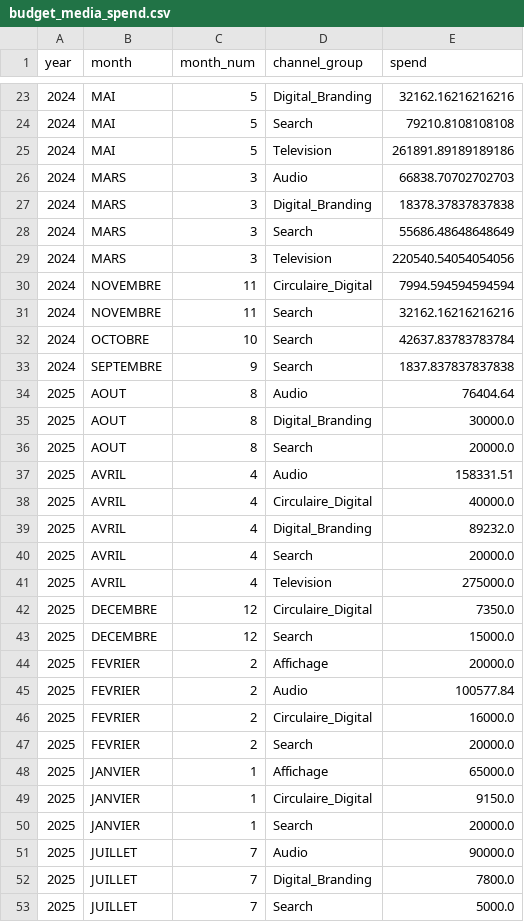
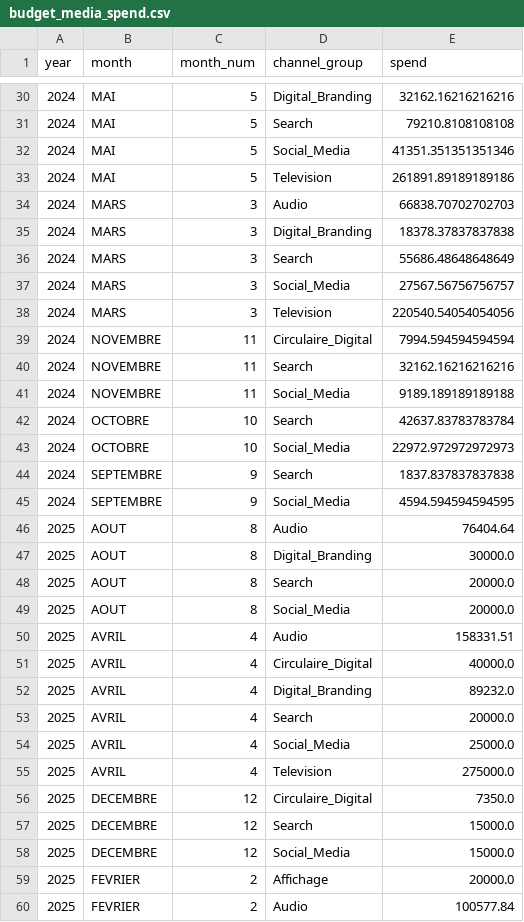
Before and after one commit to 1767902694-svg/busa693-clubpiscine, a CSV file: data/processed/budget_media_spend.csv, drawn as a sheet; only a part is shown, gaps mark what is left out; the shorter side is filled out with more unchanged rows; the diff covers the shown part only.

Commit message:
Data Cleaning corrected

```diff
--- a/data/processed/budget_media_spend.csv
+++ b/data/processed/budget_media_spend.csv
@@ -24,2 +31,3 @@ year,month,month_num,channel_group,spend
 2024,MAI,5,Search,79210.8108108108
+2024,MAI,5,Social_Media,41351.351351351346
 2024,MAI,5,Television,261891.89189189186
@@ -28,2 +36,3 @@ year,month,month_num,channel_group,spend
 2024,MARS,3,Search,55686.48648648649
+2024,MARS,3,Social_Media,27567.56756756757
 2024,MARS,3,Television,220540.54054054056
@@ -31,4 +40,7 @@ year,month,month_num,channel_group,spend
 2024,NOVEMBRE,11,Search,32162.16216216216
+2024,NOVEMBRE,11,Social_Media,9189.189189189188
 2024,OCTOBRE,10,Search,42637.83783783784
+2024,OCTOBRE,10,Social_Media,22972.972972972973
 2024,SEPTEMBRE,9,Search,1837.837837837838
+2024,SEPTEMBRE,9,Social_Media,4594.594594594595
 2025,AOUT,8,Audio,76404.64
@@ -36,2 +48,3 @@ year,month,month_num,channel_group,spend
 2025,AOUT,8,Search,20000.0
+2025,AOUT,8,Social_Media,20000.0
 2025,AVRIL,4,Audio,158331.51
@@ -40,2 +53,3 @@ year,month,month_num,channel_group,spend
 2025,AVRIL,4,Search,20000.0
+2025,AVRIL,4,Social_Media,25000.0
 2025,AVRIL,4,Television,275000.0
@@ -43,2 +57,3 @@ year,month,month_num,channel_group,spend
 2025,DECEMBRE,12,Search,15000.0
+2025,DECEMBRE,12,Social_Media,15000.0
 2025,FEVRIER,2,Affichage,20000.0
```
Also changed, not shown: 16 added rows elsewhere in this file, data/processed/budget_media_spend_wide.csv, 3 other files.
